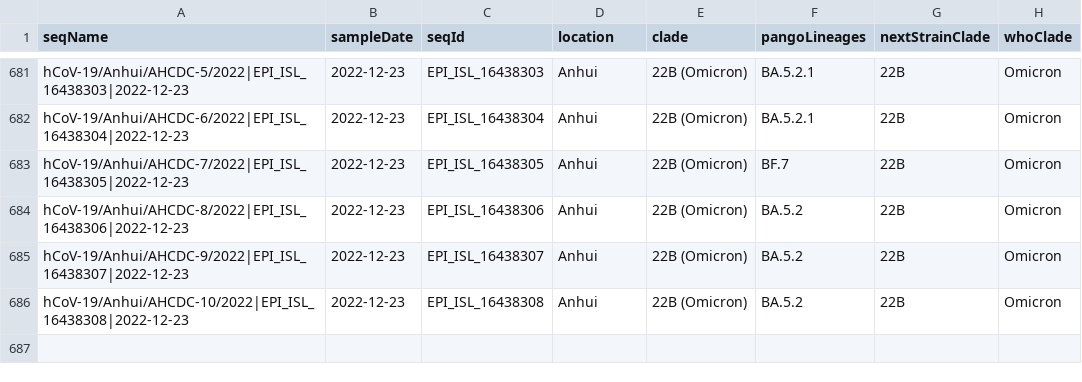
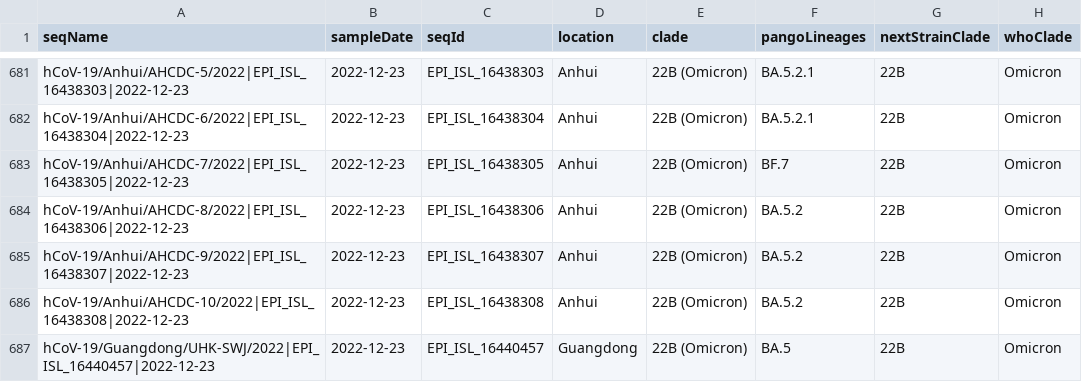
Before and after one commit to Last-Order/china-variants-report, a CSV file: src/data/all.csv, drawn as a sheet; only a part is shown, gaps mark what is left out; the diff names each change by its address in the sheet, - before the commit and + after, or states it on an @@ line.

Commit message:
update data

```diff
--- a/src/data/all.csv
+++ b/src/data/all.csv
+row 687: hCoV-19/Guangdong/UHK-SWJ/2022|EPI_ISL_16440457|2022-12-23 | 2022-12-23 | EPI_ISL_16440457 | Guangdong | 22B (Omicron) | BA.5 | 22B | Omicron
```
